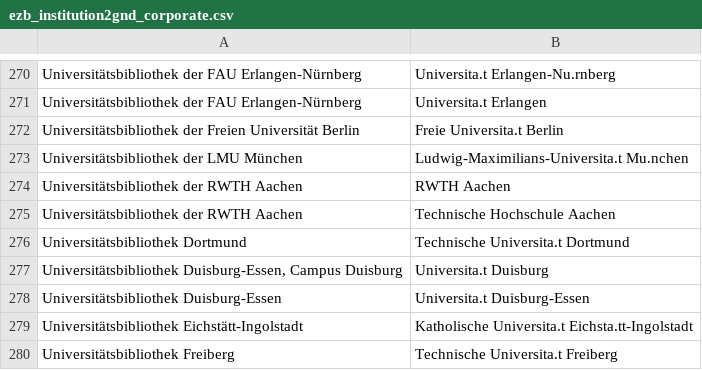
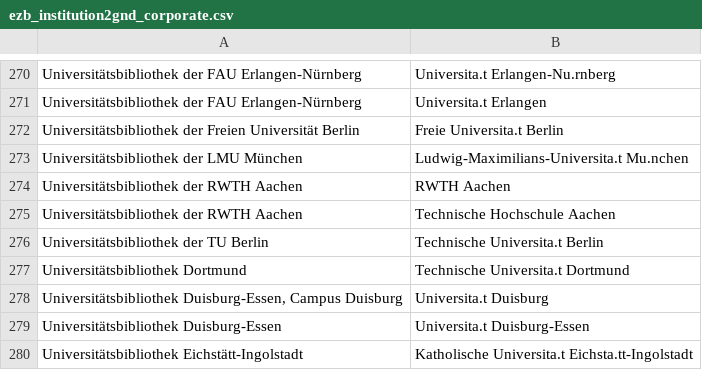
Before and after one commit to JiscPER/jper, a CSV file: service/scripts/ezb_institution2gnd_corporate.csv, drawn as a sheet; only a part is shown, gaps mark what is left out; the shorter side is filled out with more unchanged rows; the diff names each change by its address in the sheet, - before the commit and + after, or states it on an @@ line.

Commit message:
Update .../ezb_institution2gnd_corporate.csv

```diff
--- a/service/scripts/ezb_institution2gnd_corporate.csv
+++ b/service/scripts/ezb_institution2gnd_corporate.csv
+row 276: Universitätsbibliothek der TU Berlin | Technische Universita.t Berlin
```
